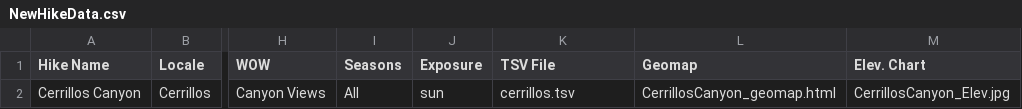
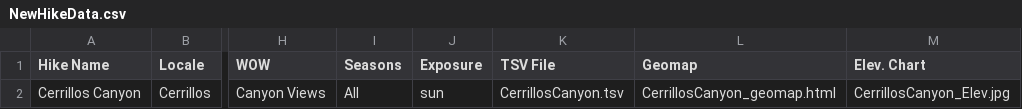
Before and after one commit to krcowles/ktesa, a CSV file: build/NewHikeData.csv, drawn as a sheet; only a part is shown, gaps mark what is left out; the diff names each change by its address in the sheet, - before the commit and + after, or states it on an @@ line.

Commit message:
style changes on form, minor mod to NewHikeData.csv

```diff
--- a/build/NewHikeData.csv
+++ b/build/NewHikeData.csv
-K2 (TSV File): cerrillos.tsv
+K2 (TSV File): CerrillosCanyon.tsv
```
Also changed, not shown: 3 other files.
